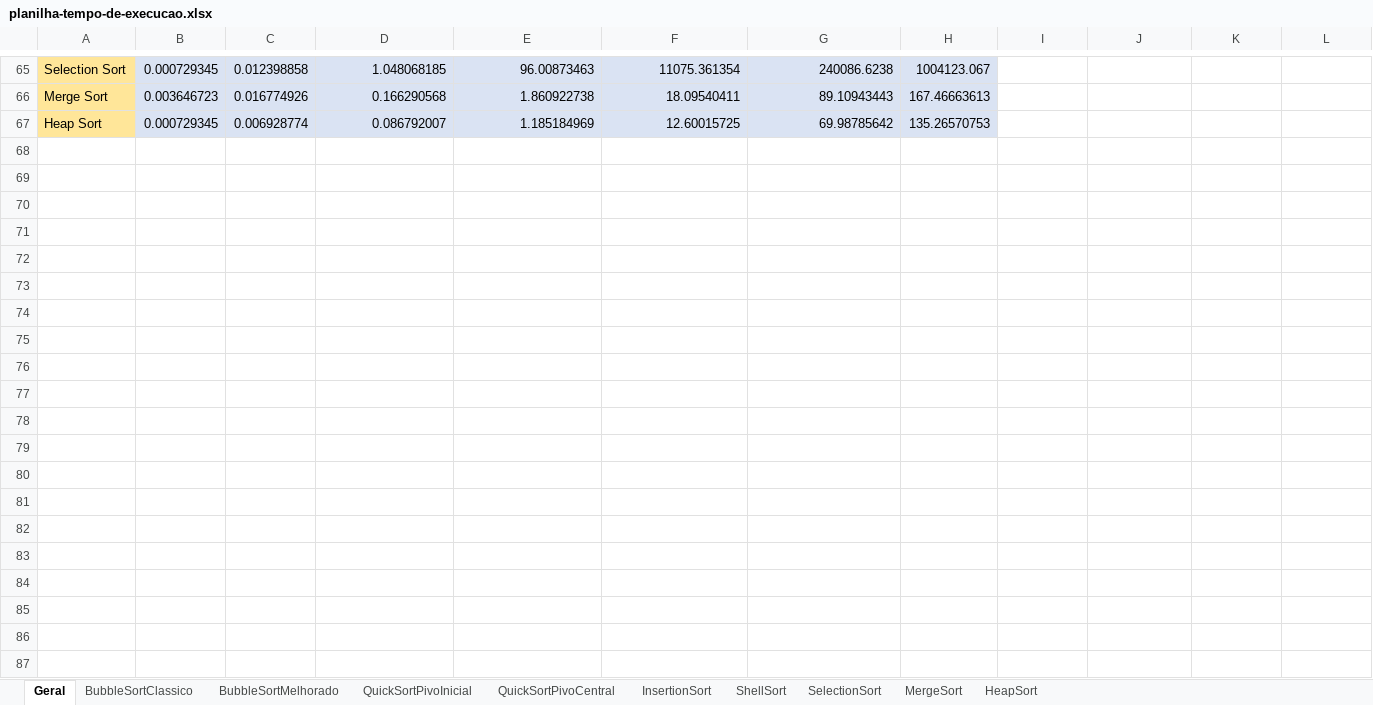
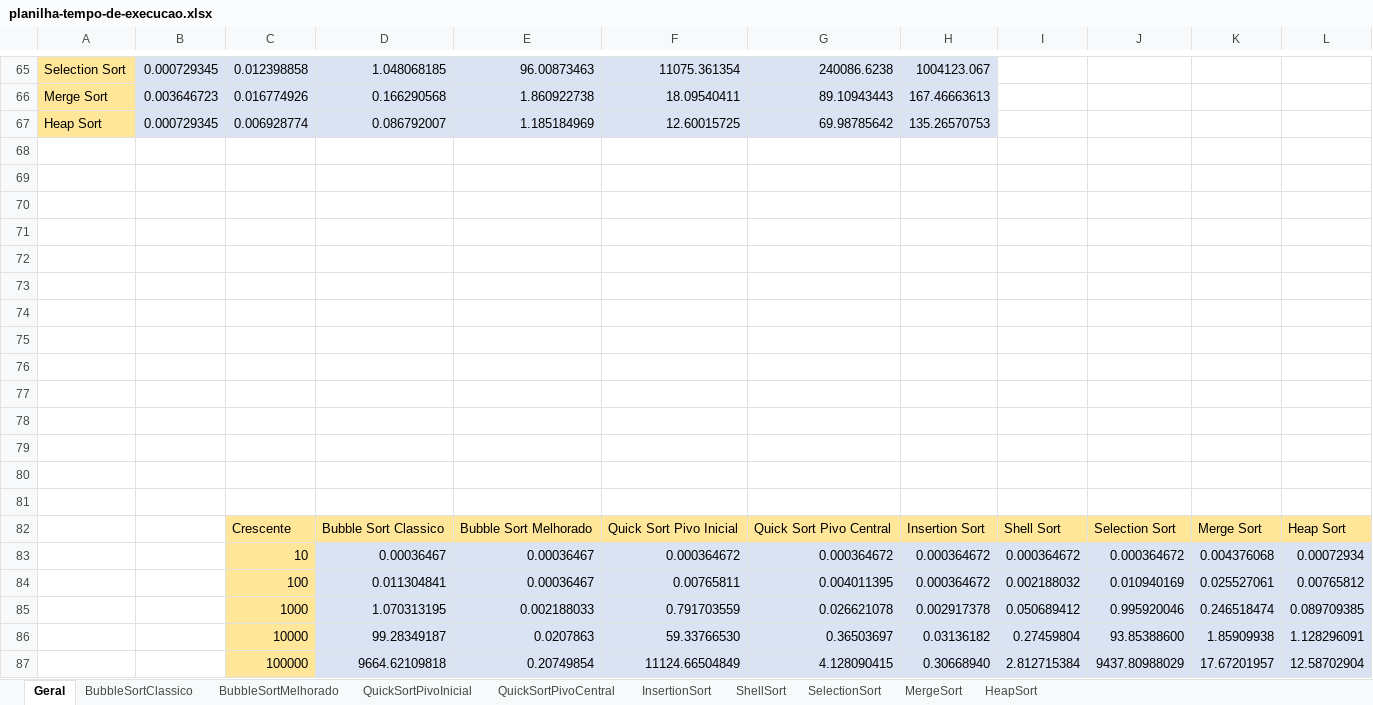
Before and after one commit to brunoslima/Sorting-Algorithms-Analysis-Complexity, an Excel workbook: Analyze/planilha-tempo-de-execucao.xlsx, sheet Geral, drawn as a sheet; only a part is shown, gaps mark what is left out; values as stored, in another font and other column widths than the file's, no borders; the diff covers the shown part only; the diff names each change by its address in the sheet, - before the commit and + after, or states it on an @@ line.

```diff
--- a/Analyze/planilha-tempo-de-execucao.xlsx (sheet Geral)
+++ b/Analyze/planilha-tempo-de-execucao.xlsx (sheet Geral)
+row 68: (empty)
+row 69: (empty)
+row 70: (empty)
+row 71: (empty)
+row 72: (empty)
+row 73: (empty)
+row 74: (empty)
+row 75: (empty)
+row 76: (empty)
+row 77: (empty)
+row 78: (empty)
+row 79: (empty)
+row 80: (empty)
+row 81: (empty)
+row 82:  |  | Crescente | Bubble Sort Classico | Bubble Sort Melhorado | Quick Sort Pivo Inicial | Quick Sort Pivo Central | Insertion Sort | Shell Sort | Selection Sort | Merge Sort | Heap Sort
+row 83:  |  | 10 | 0.00036467 | 0.00036467 | 0.000364672 | 0.000364672 | 0.000364672 | 0.000364672 | 0.000364672 | 0.004376068 | 0.00072934
+row 84:  |  | 100 | 0.011304841 | 0.00036467 | 0.00765811 | 0.004011395 | 0.000364672 | 0.002188032 | 0.010940169 | 0.025527061 | 0.00765812
+row 85:  |  | 1000 | 1.070313195 | 0.002188033 | 0.791703559 | 0.026621078 | 0.002917378 | 0.050689412 | 0.995920046 | 0.246518474 | 0.089709385
+row 86:  |  | 10000 | 99.28349187 | 0.0207863 | 59.33766530 | 0.36503697 | 0.03136182 | 0.27459804 | 93.85388600 | 1.85909938 | 1.128296091
+row 87:  |  | 100000 | 9664.62109818 | 0.20749854 | 11124.66504849 | 4.128090415 | 0.30668940 | 2.812715384 | 9437.80988029 | 17.67201957 | 12.58702904
```
Also changed, not shown: 28 added rows elsewhere in this sheet, charts or pictures, 6 other files.
